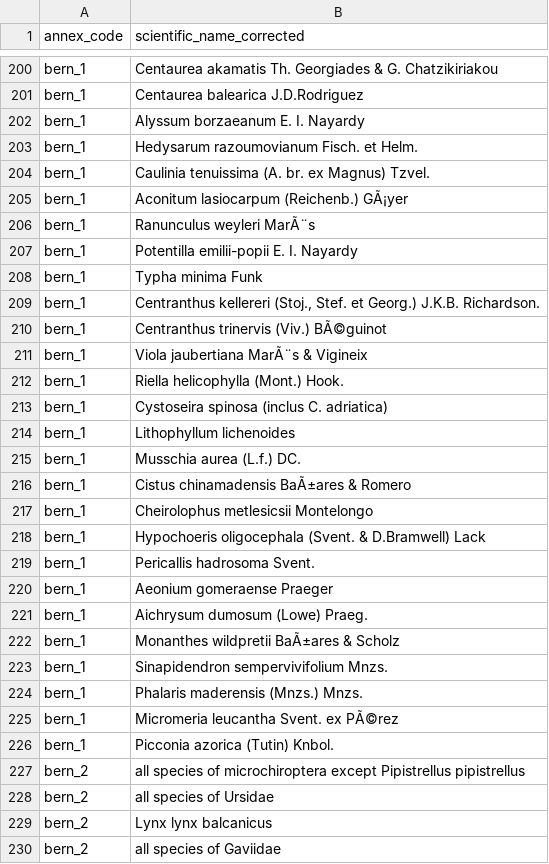
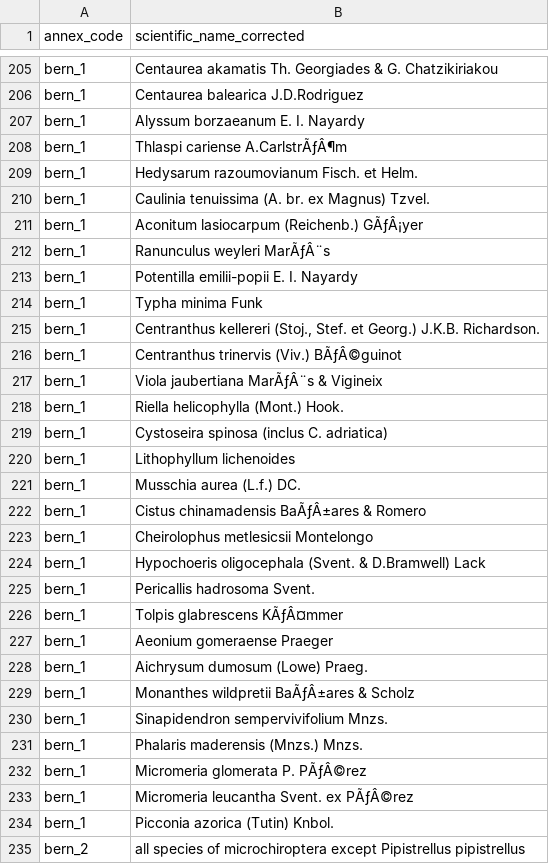
Before and after one commit to inbo/ibge-bim-species, a CSV file: data/processed/unmatched_taxa_annexes.csv, drawn as a sheet; only a part is shown, gaps mark what is left out; the shorter side is filled out with more unchanged rows; the diff covers the shown part only.

```diff
--- a/data/processed/unmatched_taxa_annexes.csv
+++ b/data/processed/unmatched_taxa_annexes.csv
@@ -202,6 +207,7 @@ bern_1,Centaurea balearica J.D.Rodriguez
 bern_1,Alyssum borzaeanum E. I. Nayardy
+bern_1,Thlaspi cariense A.CarlstrÃƒÂ¶m
 bern_1,Hedysarum razoumovianum Fisch. et Helm.
 bern_1,Caulinia tenuissima (A. br. ex Magnus) Tzvel.
-bern_1,Aconitum lasiocarpum (Reichenb.) GÃ¡yer
-bern_1,Ranunculus weyleri MarÃ¨s
+bern_1,Aconitum lasiocarpum (Reichenb.) GÃƒÂ¡yer
+bern_1,Ranunculus weyleri MarÃƒÂ¨s
 bern_1,Potentilla emilii-popii E. I. Nayardy
@@ -209,4 +215,4 @@ bern_1,Typha minima Funk
 bern_1,"Centranthus kellereri (Stoj., Stef. et Georg.) J.K.B. Richardson."
-bern_1,Centranthus trinervis (Viv.) BÃ©guinot
-bern_1,Viola jaubertiana MarÃ¨s & Vigineix
+bern_1,Centranthus trinervis (Viv.) BÃƒÂ©guinot
+bern_1,Viola jaubertiana MarÃƒÂ¨s & Vigineix
 bern_1,Riella helicophylla (Mont.) Hook.
@@ -215,3 +221,3 @@ bern_1,Lithophyllum lichenoides
 bern_1,Musschia aurea (L.f.) DC.
-bern_1,Cistus chinamadensis BaÃ±ares & Romero
+bern_1,Cistus chinamadensis BaÃƒÂ±ares & Romero
 bern_1,Cheirolophus metlesicsii Montelongo
@@ -219,8 +225,10 @@ bern_1,Hypochoeris oligocephala (Svent. & D.Bramwell) Lack
 bern_1,Pericallis hadrosoma Svent.
+bern_1,Tolpis glabrescens KÃƒÂ¤mmer
 bern_1,Aeonium gomeraense Praeger
 bern_1,Aichrysum dumosum (Lowe) Praeg.
-bern_1,Monanthes wildpretii BaÃ±ares & Scholz
+bern_1,Monanthes wildpretii BaÃƒÂ±ares & Scholz
 bern_1,Sinapidendron sempervivifolium Mnzs.
 bern_1,Phalaris maderensis (Mnzs.) Mnzs.
-bern_1,Micromeria leucantha Svent. ex PÃ©rez
+bern_1,Micromeria glomerata P. PÃƒÂ©rez
+bern_1,Micromeria leucantha Svent. ex PÃƒÂ©rez
 bern_1,Picconia azorica (Tutin) Knbol.
```
Also changed, not shown: 26 added rows and 8 edited cells elsewhere in this file, 3 other files.
